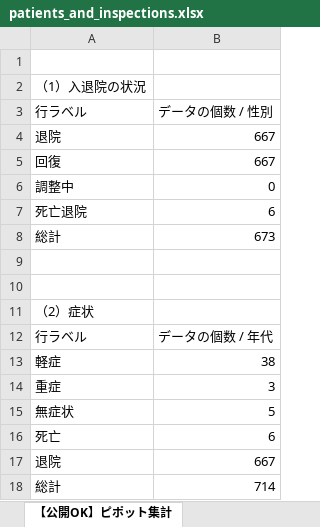
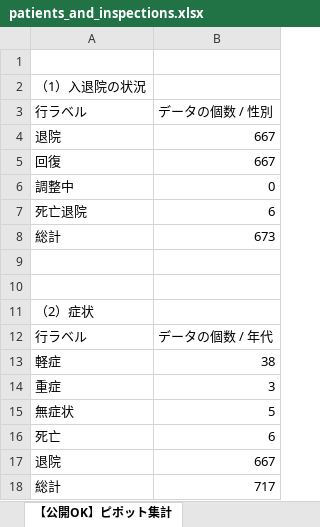
Before and after one commit to yotemuku/covid19, an Excel workbook: data/patients_and_inspections.xlsx, sheet 【公開OK】ピポット集計, drawn as a sheet; values as stored, in another font and other column widths than the file's, no borders; the diff names each change by its address in the sheet, - before the commit and + after, or states it on an @@ line.

```diff
--- a/data/patients_and_inspections.xlsx (sheet 【公開OK】ピポット集計)
+++ b/data/patients_and_inspections.xlsx (sheet 【公開OK】ピポット集計)
-B18: 714
+B18: 717
```
Also changed, not shown: sheet 【公開OK】コロナサイト用（日付ベース）.
